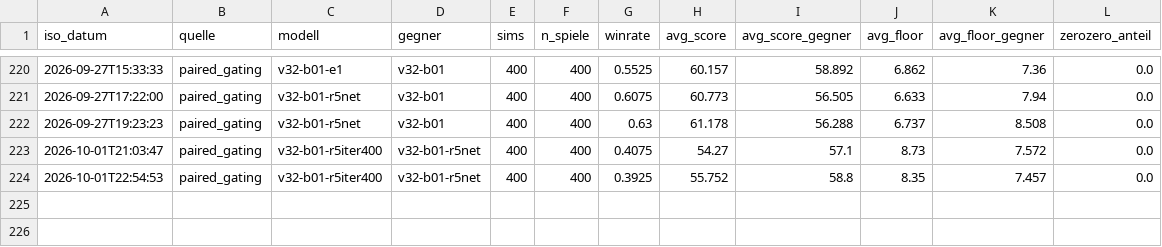
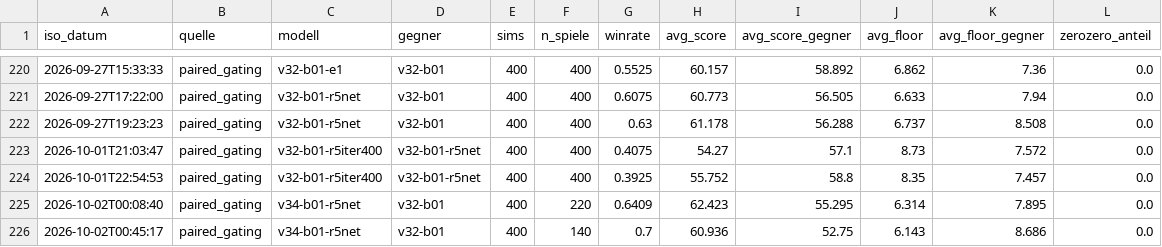
Before and after one commit to artfox1985/mosaic-AI, a CSV file: evaluations/arena_trends.csv, drawn as a sheet; only a part is shown, gaps mark what is left out.

```diff
--- a/evaluations/arena_trends.csv
+++ b/evaluations/arena_trends.csv
@@ -224 +224,3 @@ iso_datum,quelle,modell,gegner,sims,n_spiele,winrate,avg_score,avg_score_gegner,
 2026-10-01T22:54:53,paired_gating,v32-b01-r5iter400,v32-b01-r5net,400,400,0.3925,55.752,58.8,8.35,7.457,0.0
+2026-10-02T00:08:40,paired_gating,v34-b01-r5net,v32-b01,400,220,0.6409,62.423,55.295,6.314,7.895,0.0
+2026-10-02T00:45:17,paired_gating,v34-b01-r5net,v32-b01,400,140,0.7,60.936,52.75,6.143,8.686,0.0
```
Also changed, not shown: 21 other files.
